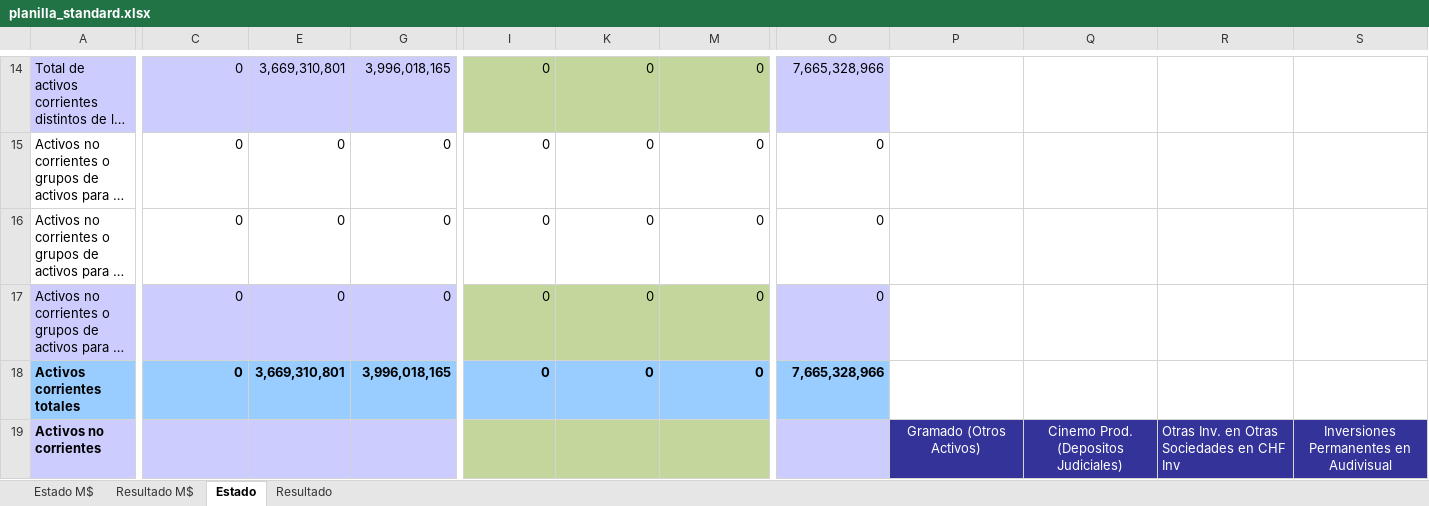
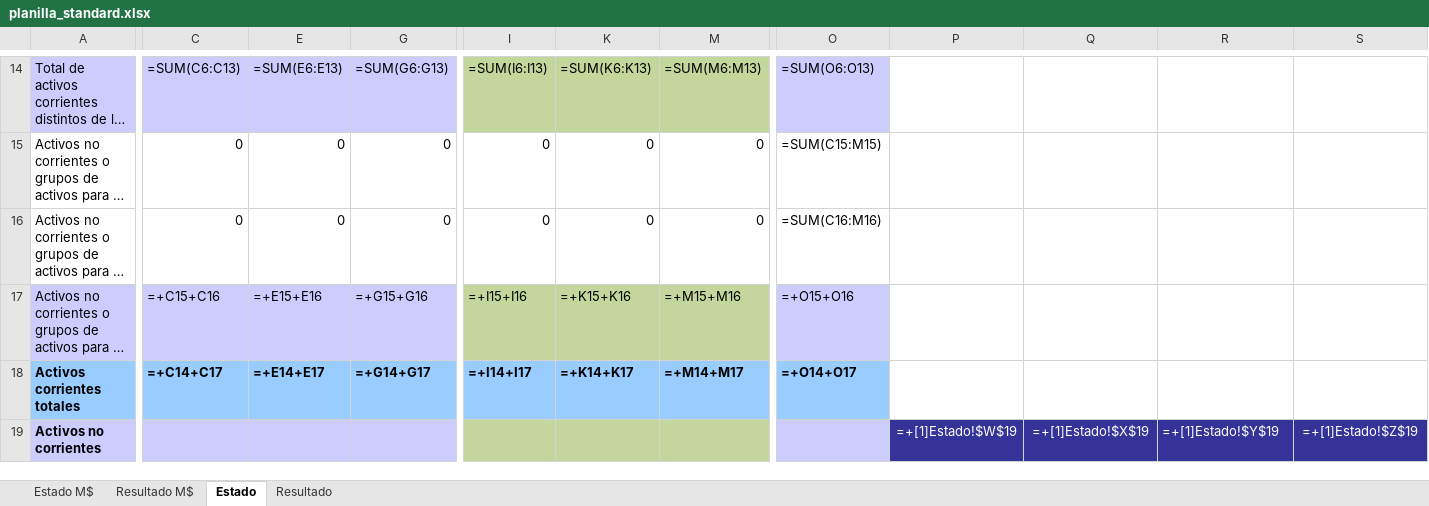
Before and after one commit to FelipeSMV/PMJF, an Excel workbook: recursos/planilla_standard.xlsx, sheet Estado, drawn as a sheet; only a part is shown, gaps mark what is left out; long unchanged cells end in …; values as stored, in another font and other column widths than the file's, no borders; formulas without a stored value are shown as written; the diff covers the shown part only; the diff names each change by its address in the sheet, - before the commit and + after, or states it on an @@ line.

```diff
--- a/recursos/planilla_standard.xlsx (sheet Estado)
+++ b/recursos/planilla_standard.xlsx (sheet Estado)
-C14: 0
+C14: =SUM(C6:C13)
-E14: 3,669,310,801
+E14: =SUM(E6:E13)
-G14: 3,996,018,165
+G14: =SUM(G6:G13)
-I14: 0
+I14: =SUM(I6:I13)
-K14: 0
+K14: =SUM(K6:K13)
-M14: 0
+M14: =SUM(M6:M13)
-O14: 7,665,328,966
+O14: =SUM(O6:O13)
-O15: 0
+O15: =SUM(C15:M15)
-O16: 0
+O16: =SUM(C16:M16)
-C17: 0
+C17: =+C15+C16
-E17: 0
+E17: =+E15+E16
-G17: 0
+G17: =+G15+G16
-I17: 0
+I17: =+I15+I16
-K17: 0
+K17: =+K15+K16
-M17: 0
+M17: =+M15+M16
-O17: 0
+O17: =+O15+O16
-C18: 0
+C18: =+C14+C17
-E18: 3,669,310,801
+E18: =+E14+E17
-G18: 3,996,018,165
+G18: =+G14+G17
-I18: 0
+I18: =+I14+I17
-K18: 0
+K18: =+K14+K17
-M18: 0
+M18: =+M14+M17
-O18: 7,665,328,966
+O18: =+O14+O17
-P19: Gramado (Otros Activos)
+P19: =+[1]Estado!$W$19
-Q19: Cinemo Prod. (Depositos Judiciales)
+Q19: =+[1]Estado!$X$19
-R19: Otras Inv. en Otras Sociedades en CHF Inv
+R19: =+[1]Estado!$Y$19
-S19: Inversiones Permanentes en Audivisual
+S19: =+[1]Estado!$Z$19
```
Also changed, not shown: 1 added row, 1 removed row and 304 edited cells elsewhere in this sheet, sheet Resultado, sheet Estado M$, sheet Resultado M$, formulas that keep their value, hidden cells, charts or pictures, 4 other files.
